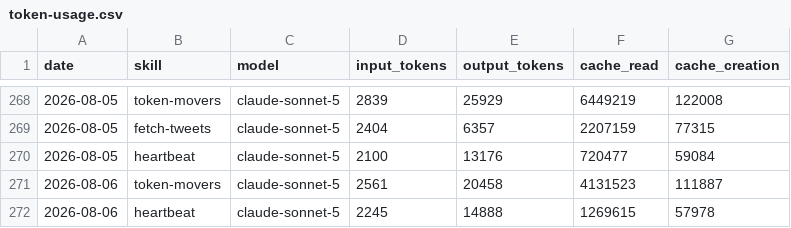
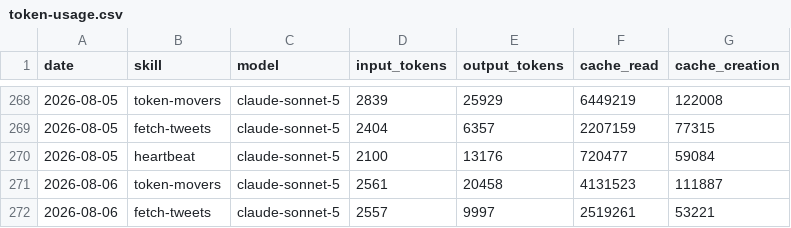
Before and after one commit to aaronjmars/miroshark-aeon, a CSV file: memory/token-usage.csv, drawn as a sheet; only a part is shown, gaps mark what is left out.

Commit message:
chore(fetch-tweets): auto-commit 2026-08-06

```diff
--- a/memory/token-usage.csv
+++ b/memory/token-usage.csv
@@ -271,2 +271,2 @@ date,skill,model,input_tokens,output_tokens,cache_read,cache_creation
 2026-08-06,token-movers,claude-sonnet-5,2561,20458,4131523,111887
-2026-08-06,heartbeat,claude-sonnet-5,2245,14888,1269615,57978
+2026-08-06,fetch-tweets,claude-sonnet-5,2557,9997,2519261,53221
```
Also changed, not shown: 4 other files.
